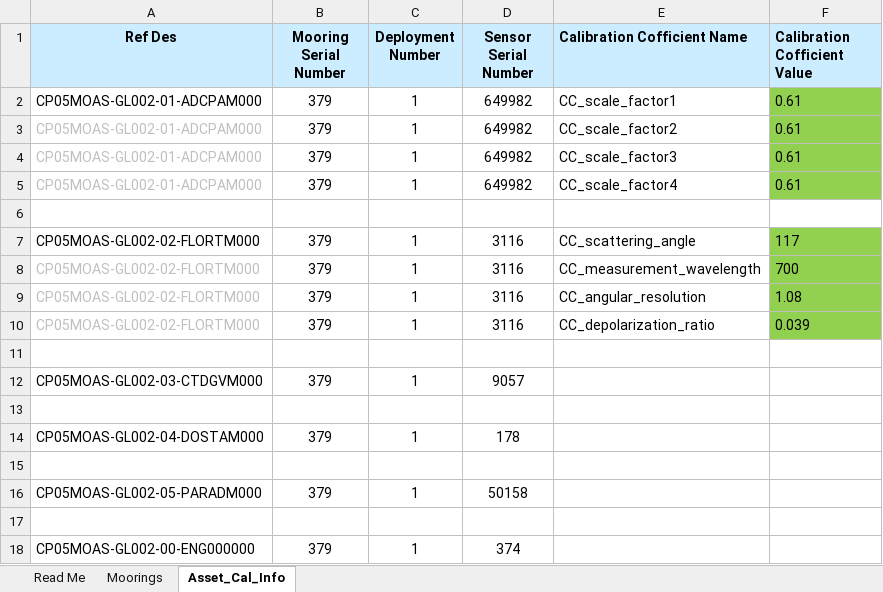
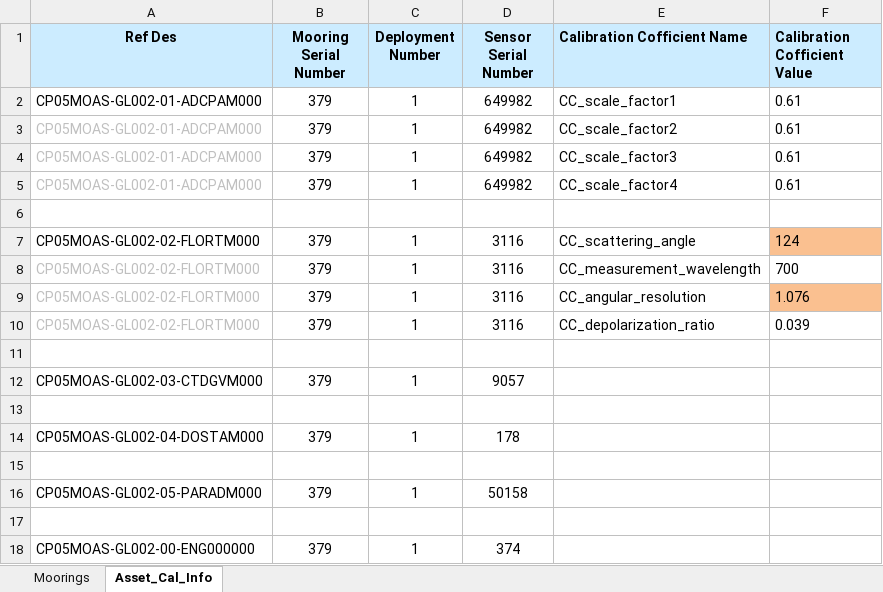
Before and after one commit to oceanobservatories/ingestion-csvs, an Excel workbook: CP05MOAS-GL002/Omaha_Cal_Info_CP05MOAS-GL002_00001.xlsx, sheet Asset_Cal_Info, drawn as a sheet; values as stored, in another font and other column widths than the file's, no borders; the diff names each change by its address in the sheet, - before the commit and + after, or states it on an @@ line.

Commit message:
Redmine Ticket #8563  cal sheets for CP05MOAS-GL002 modified.

```diff
--- a/CP05MOAS-GL002/Omaha_Cal_Info_CP05MOAS-GL002_00001.xlsx (sheet Asset_Cal_Info)
+++ b/CP05MOAS-GL002/Omaha_Cal_Info_CP05MOAS-GL002_00001.xlsx (sheet Asset_Cal_Info)
-sheet tab: Read Me
-F2:F5 fill: #92D050
+F2:F5 fill: none
-F7 (Calibration Cofficient Value): 117
+F7 (Calibration Cofficient Value): 124
-F7 fill: #92D050
+F7 fill: #FAC090
-F8 fill: #92D050
+F8 fill: none
-F9 (Calibration Cofficient Value): 1.08
+F9 (Calibration Cofficient Value): 1.076
-F9 fill: #92D050
+F9 fill: #FAC090
-F10 fill: #92D050
+F10 fill: none
```
Also changed, not shown: CP05MOAS-GL002/Omaha_Cal_Info_CP05MOAS-GL002_00002.xlsx, CP05MOAS-GL002/Omaha_Cal_Info_CP05MOAS-GL002_00003.xlsx, 4 other files.
